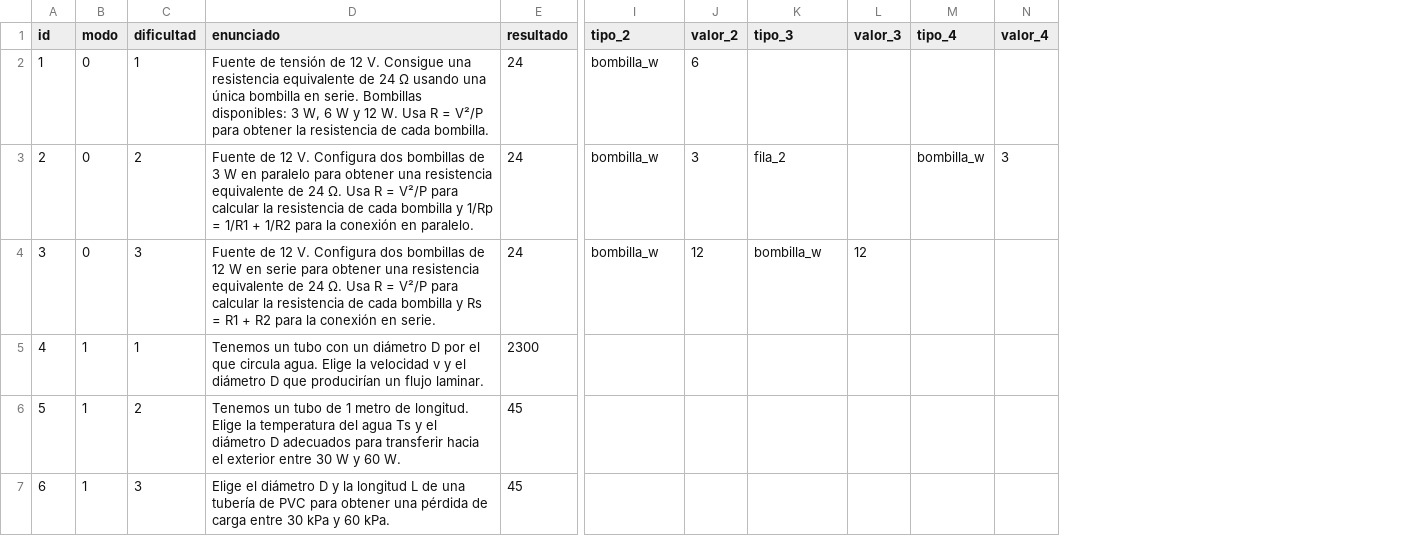
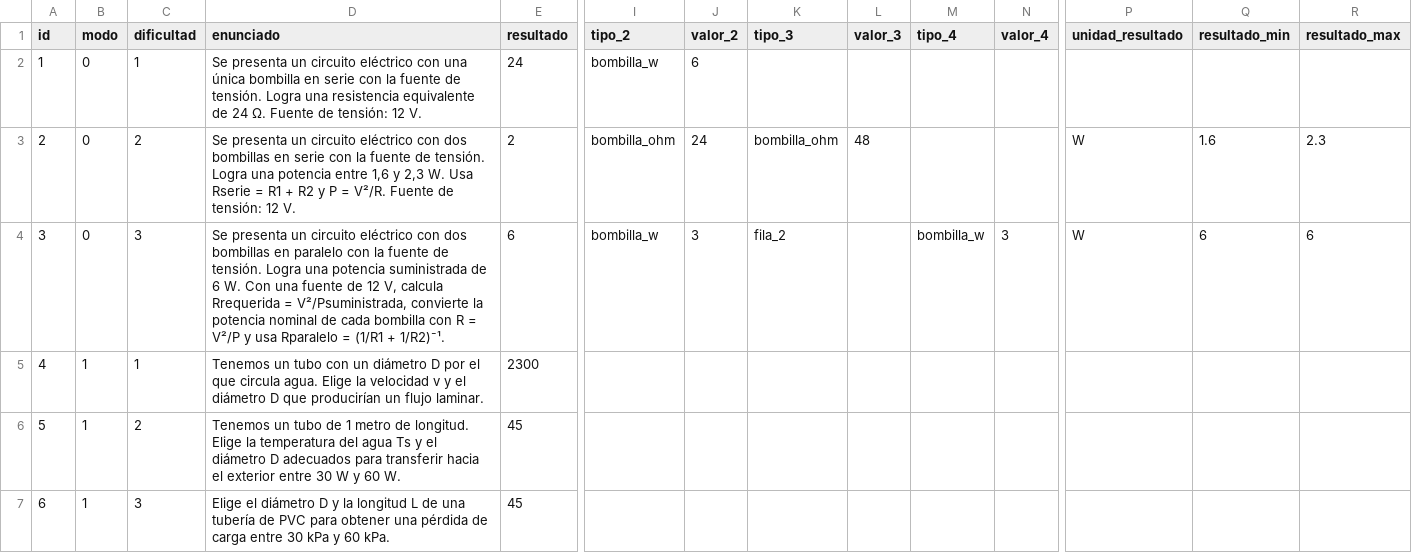
Before and after one commit to BraianPorta/ForTech, a CSV file: data/exercises/exercises.csv, drawn as a sheet; only a part is shown, gaps mark what is left out; the diff names each change by its address in the sheet, - before the commit and + after, or states it on an @@ line.

```diff
--- a/data/exercises/exercises.csv
+++ b/data/exercises/exercises.csv
+column P (unidad_resultado), rows 3-4: W | W
+column Q (resultado_min), rows 3-4: 1.6 | 6
+column R (resultado_max), rows 3-4: 2.3 | 6
-D2 (enunciado): Fuente de tensión de 12 V. Consigue una resistencia equivalente de 24 Ω usando una única bombilla en serie. Bombillas disponibles: 3 W, 6 W y 12 W. Usa R = V²/P para obtener la resistencia de cada bombilla.
+D2 (enunciado): Se presenta un circuito eléctrico con una única bombilla en serie con la fuente de tensión. Logra una resistencia equivalente de 24 Ω. Fuente de tensión: 12 V.
-D3 (enunciado): Fuente de 12 V. Configura dos bombillas de 3 W en paralelo para obtener una resistencia equivalente de 24 Ω. Usa R = V²/P para calcular la resistencia de cada bombilla y 1/Rp = 1/R1 + 1/R2 para la conexión en paralelo.
+D3 (enunciado): Se presenta un circuito eléctrico con dos bombillas en serie con la fuente de tensión. Logra una potencia entre 1,6 y 2,3 W. Usa Rserie = R1 + R2 y P = V²/R. Fuente de tensión: 12 V.
-E3 (resultado): 24
+E3 (resultado): 2
-I3 (tipo_2): bombilla_w
+I3 (tipo_2): bombilla_ohm
-J3 (valor_2): 3
+J3 (valor_2): 24
-K3 (tipo_3): fila_2
+K3 (tipo_3): bombilla_ohm
-L3 (valor_3): (empty)
+L3 (valor_3): 48
-M3 (tipo_4): bombilla_w
+M3 (tipo_4): (empty)
-N3 (valor_4): 3
+N3 (valor_4): (empty)
-D4 (enunciado): Fuente de 12 V. Configura dos bombillas de 12 W en serie para obtener una resistencia equivalente de 24 Ω. Usa R = V²/P para calcular la resistencia de cada bombilla y Rs = R1 + R2 para la conexión en serie.
+D4 (enunciado): Se presenta un circuito eléctrico con dos bombillas en paralelo con la fuente de tensión. Logra una potencia suministrada de 6 W. Con una fuente de 12 V, calcula Rrequerida = V²/Psuministrada, convierte la potencia nominal de cada bombilla con R = V²/P y usa Rparalelo = (1/R1 + 1/R2)⁻¹.
-E4 (resultado): 24
+E4 (resultado): 6
-J4 (valor_2): 12
+J4 (valor_2): 3
-K4 (tipo_3): bombilla_w
+K4 (tipo_3): fila_2
-L4 (valor_3): 12
+L4 (valor_3): (empty)
-M4 (tipo_4): (empty)
+M4 (tipo_4): bombilla_w
-N4 (valor_4): (empty)
+N4 (valor_4): 3
```
Also changed, not shown: 30 other files.
